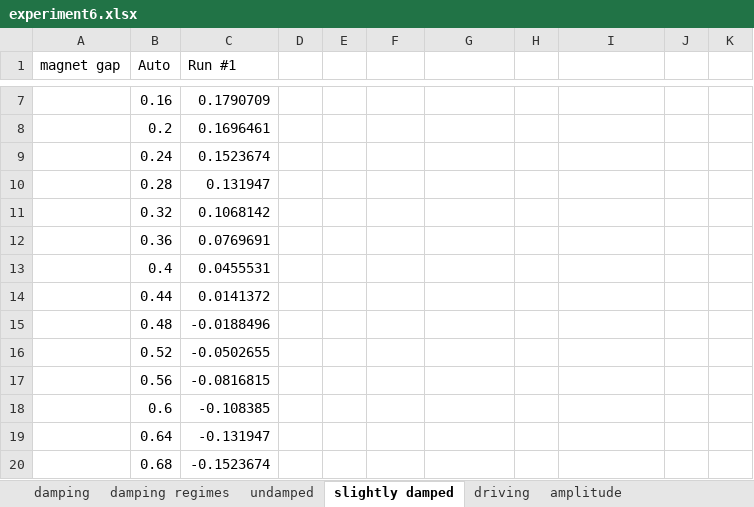
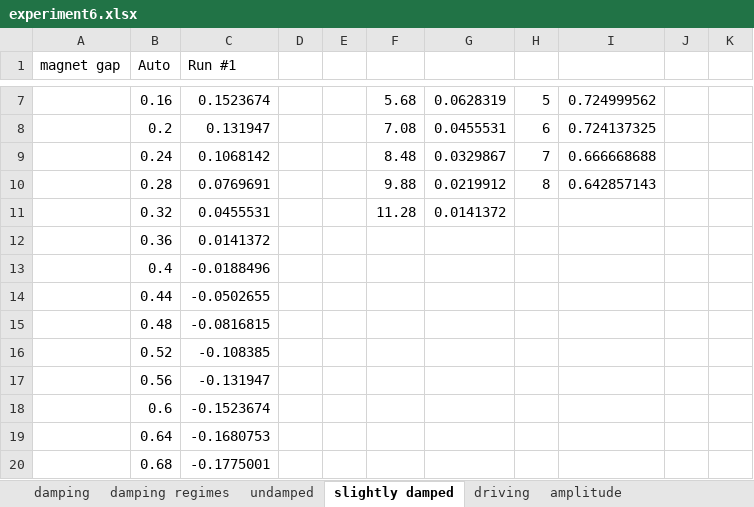
Before and after one commit to Ahren09/physics4al, an Excel workbook: experiment6_7/experiment6.xlsx, sheet slightly damped, drawn as a sheet; only a part is shown, gaps mark what is left out; values as stored, in another font and other column widths than the file's, no borders; charts and pictures not drawn; the diff covers the shown part only; the diff names each change by its address in the sheet, - before the commit and + after, or states it on an @@ line.

```diff
--- a/experiment6_7/experiment6.xlsx (sheet slightly damped)
+++ b/experiment6_7/experiment6.xlsx (sheet slightly damped)
-C7 (Run #1): 0.1790709
+C7 (Run #1): 0.1523674
-F7: (empty)
+F7: 5.68
-G7: (empty)
+G7: 0.0628319
-H7: (empty)
+H7: 5
-I7: (empty)
+I7: 0.724999562
-C8 (Run #1): 0.1696461
+C8 (Run #1): 0.131947
-F8: (empty)
+F8: 7.08
-G8: (empty)
+G8: 0.0455531
-H8: (empty)
+H8: 6
-I8: (empty)
+I8: 0.724137325
-C9 (Run #1): 0.1523674
+C9 (Run #1): 0.1068142
-F9: (empty)
+F9: 8.48
-G9: (empty)
+G9: 0.0329867
-H9: (empty)
+H9: 7
-I9: (empty)
+I9: 0.666668688
-C10 (Run #1): 0.131947
+C10 (Run #1): 0.0769691
-F10: (empty)
+F10: 9.88
-G10: (empty)
+G10: 0.0219912
-H10: (empty)
+H10: 8
-I10: (empty)
+I10: 0.642857143
-C11 (Run #1): 0.1068142
+C11 (Run #1): 0.0455531
-F11: (empty)
+F11: 11.28
-G11: (empty)
+G11: 0.0141372
-C12 (Run #1): 0.0769691
+C12 (Run #1): 0.0141372
-C13 (Run #1): 0.0455531
+C13 (Run #1): -0.0188496
-C14 (Run #1): 0.0141372
+C14 (Run #1): -0.0502655
-C15 (Run #1): -0.0188496
+C15 (Run #1): -0.0816815
-C16 (Run #1): -0.0502655
+C16 (Run #1): -0.108385
-C17 (Run #1): -0.0816815
+C17 (Run #1): -0.131947
-C18 (Run #1): -0.108385
+C18 (Run #1): -0.1523674
-C19 (Run #1): -0.131947
+C19 (Run #1): -0.1680753
-C20 (Run #1): -0.1523674
+C20 (Run #1): -0.1775001
```
Also changed, not shown: 321 edited cells elsewhere in this sheet, sheet damping regimes, sheet undamped, sheet amplitude, charts or pictures, 12 other files.
